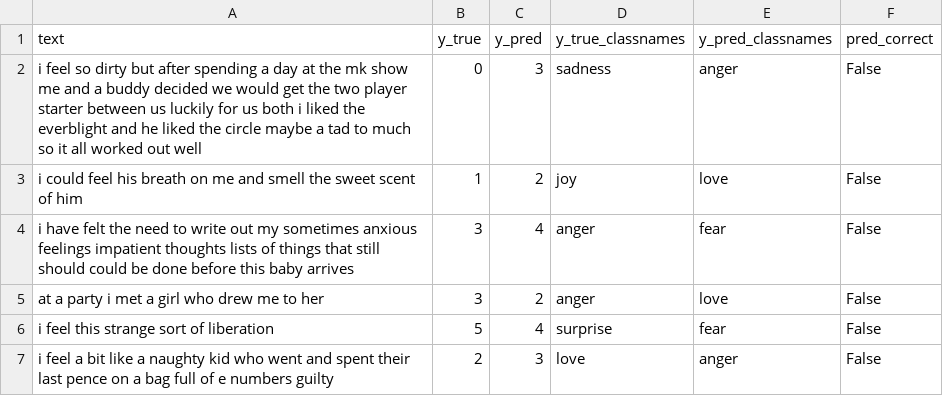
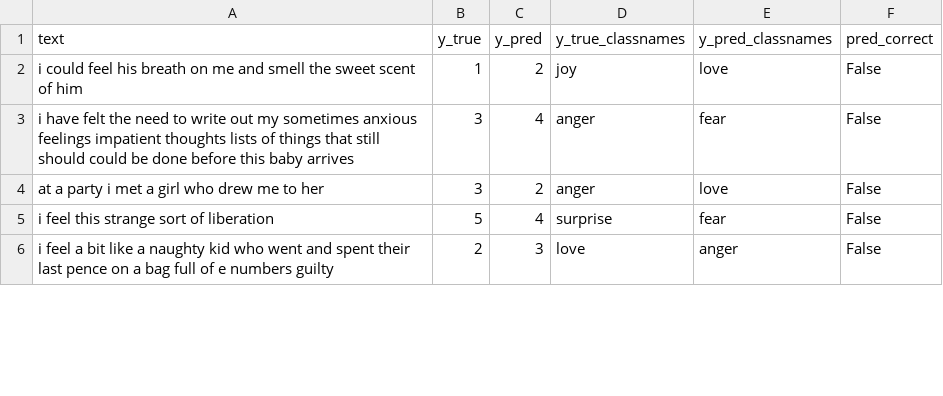
Before and after one commit to niels-2005/Emotion_Detection_Distilbert, a CSV file: distilbert_evaluation/model_wrong_predictions.csv, drawn as a sheet; only a part is shown; removed rows and columns are numbered as before the commit, all else as after; the diff covers the shown part only; the diff names each change by its address in the sheet, - before the commit and + after, or states it on an @@ line.

```diff
--- a/distilbert_evaluation/model_wrong_predictions.csv
+++ b/distilbert_evaluation/model_wrong_predictions.csv
-row 2: i feel so dirty but after spending a day at the mk show me and a buddy decided we would get the two player starter between us luckily for us both i liked the everblight and he liked the circle maybe a tad to much so it all worked out well | 0 | 3 | sadness | anger | False
```
Also changed, not shown: 5 added rows, 11 removed rows and 11 edited cells elsewhere in this file, distilbert_evaluation/all_model_predictions.csv, distilbert_evaluation/classification_report.csv, 8 other files.
